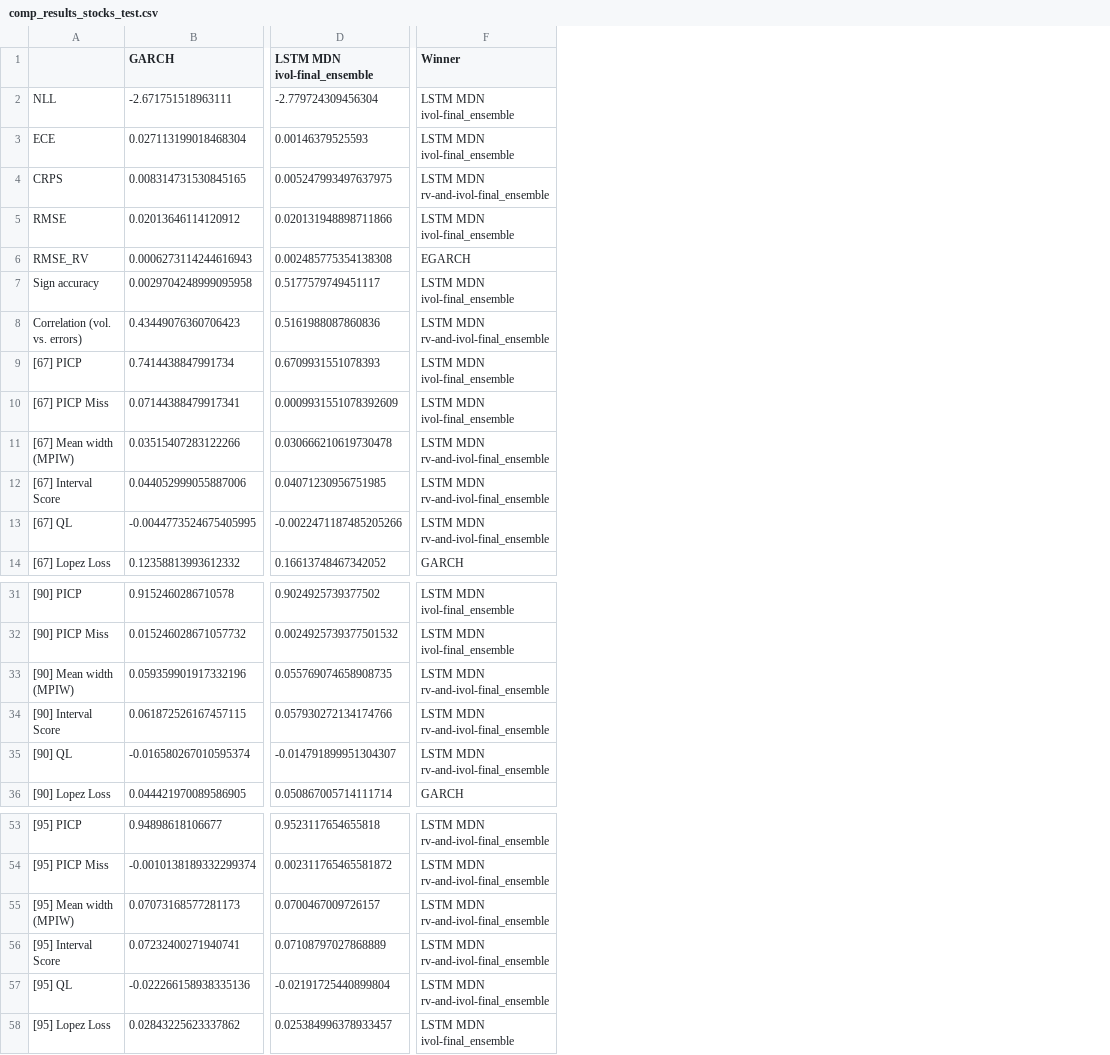
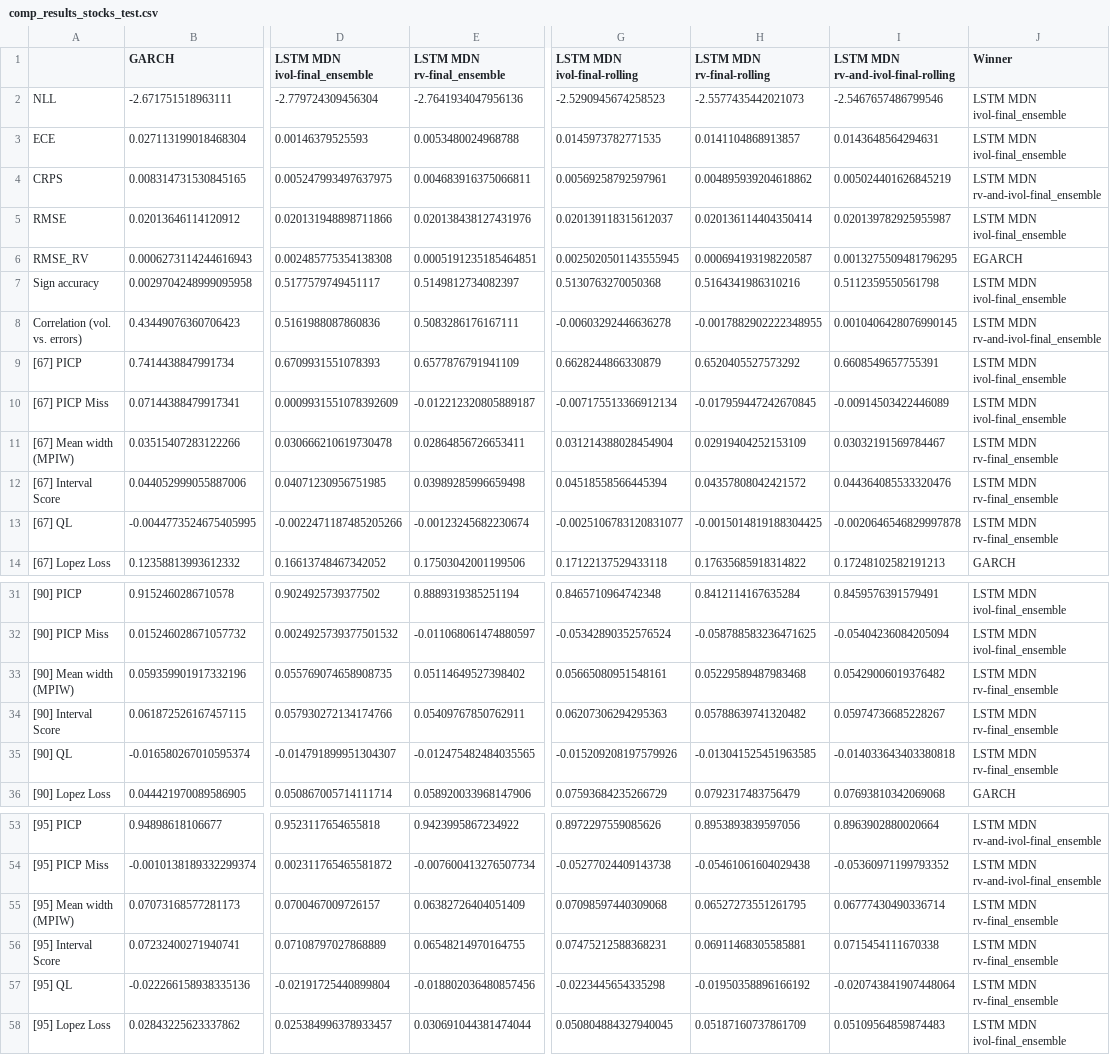
Before and after one commit to tjespe/master, a CSV file: Code/results/comp_results_stocks_test.csv, drawn as a sheet; only a part is shown, gaps mark what is left out; addresses are those after the commit; the diff covers the shown part only; the diff names each change by its address in the sheet, - before the commit and + after, or states it on an @@ line.

```diff
--- a/Code/results/comp_results_stocks_test.csv
+++ b/Code/results/comp_results_stocks_test.csv
+column E (LSTM MDN rv-final_ensemble), rows 2-14: -2.7641934047956136 | 0.0053480024968788 | 0.004683916375066811 | 0.020138438127431976 | 0.0005191235185464851 | 0.5149812734082397 | 0.5083286176167111 | 0.6577876791941109 | -0.012212320805889187 | 0.02864856726653411 | 0.03989285996659498 | -0.00123245682230674 | 0.17503042001199506; rows 31-36: 0.8889319385251194 | -0.011068061474880597 | 0.05114649527398402 | 0.05409767850762911 | -0.012475482484035565 | 0.058920033968147906; rows 53-58: 0.9423995867234922 | -0.007600413276507734 | 0.06382726404051409 | 0.06548214970164755 | -0.018802036480857456 | 0.030691044381474044
+column G (LSTM MDN ivol-final-rolling), rows 2-14: -2.5290945674258523 | 0.0145973782771535 | 0.00569258792597961 | 0.020139118315612037 | 0.0025020501143555945 | 0.5130763270050368 | -0.00603292446636278 | 0.6628244866330879 | -0.007175513366912134 | 0.031214388028454904 | 0.04518558566445394 | -0.0025106783120831077 | 0.17122137529433118; rows 31-36: 0.8465710964742348 | -0.05342890352576524 | 0.05665080951548161 | 0.06207306294295363 | -0.015209208197579926 | 0.07593684235266729; rows 53-58: 0.8972297559085626 | -0.05277024409143738 | 0.07098597440309068 | 0.07475212588368231 | -0.0223445654335298 | 0.050804884327940045
+column H (LSTM MDN rv-final-rolling), rows 2-14: -2.5577435442021073 | 0.0141104868913857 | 0.004895939204618862 | 0.020136114404350414 | 0.000694193198220587 | 0.5164341986310216 | -0.0017882902222348955 | 0.6520405527573292 | -0.017959447242670845 | 0.02919404252153109 | 0.04357808042421572 | -0.0015014819188304425 | 0.17635685918314822; rows 31-36: 0.8412114167635284 | -0.058788583236471625 | 0.05229589487983468 | 0.05788639741320482 | -0.013041525451963585 | 0.0792317483756479; rows 53-58: 0.8953893839597056 | -0.05461061604029438 | 0.06527273551261795 | 0.06911468305585881 | -0.01950358896166192 | 0.05187160737861709
+column I, rows 1-14: LSTM MDN rv-and-ivol-final-rolling | -2.5467657486799546 | 0.0143648564294631 | 0.005024401626845219 | 0.020139782925955987 | 0.0013275509481796295 | 0.5112359550561798 | 0.0010406428076990145 | 0.6608549657755391 | -0.00914503422446089 | 0.03032191569784467 | 0.044364085533320476 | -0.0020646546829997878 | 0.17248102582191213; rows 31-36: 0.8459576391579491 | -0.05404236084205094 | 0.05429006019376482 | 0.05974736685228267 | -0.014033643403380818 | 0.07693810342069068; rows 53-58: 0.8963902880020664 | -0.05360971199793352 | 0.06777430490336714 | 0.0715454111670338 | -0.020743841907448064 | 0.05109564859874483
-J11:J13 (Winner): LSTM MDN rv-and-ivol-final_ensemble
+J11:J13 (Winner): LSTM MDN rv-final_ensemble
-J33:J35 (Winner): LSTM MDN rv-and-ivol-final_ensemble
+J33:J35 (Winner): LSTM MDN rv-final_ensemble
-J55:J57 (Winner): LSTM MDN rv-and-ivol-final_ensemble
+J55:J57 (Winner): LSTM MDN rv-final_ensemble
```
Also changed, not shown: 6 edited cells elsewhere in this file, 2 other files.
